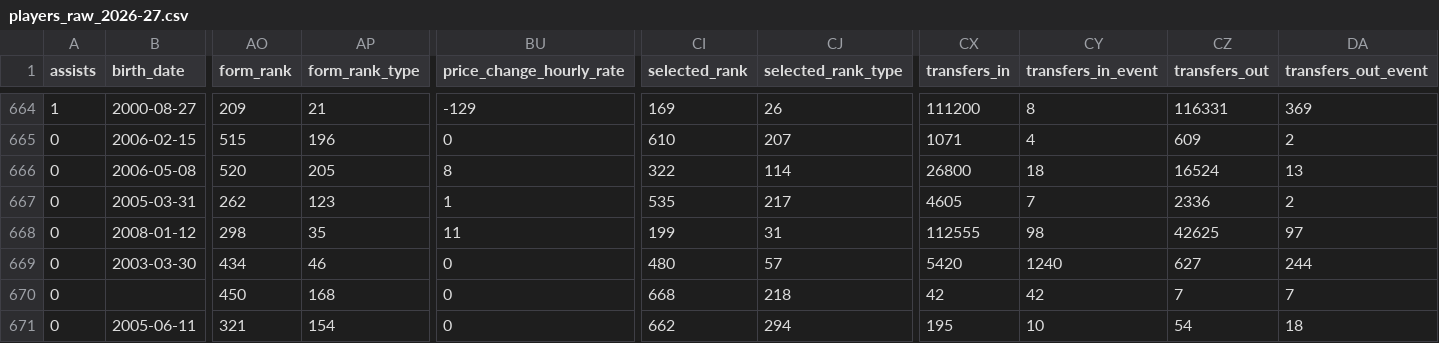
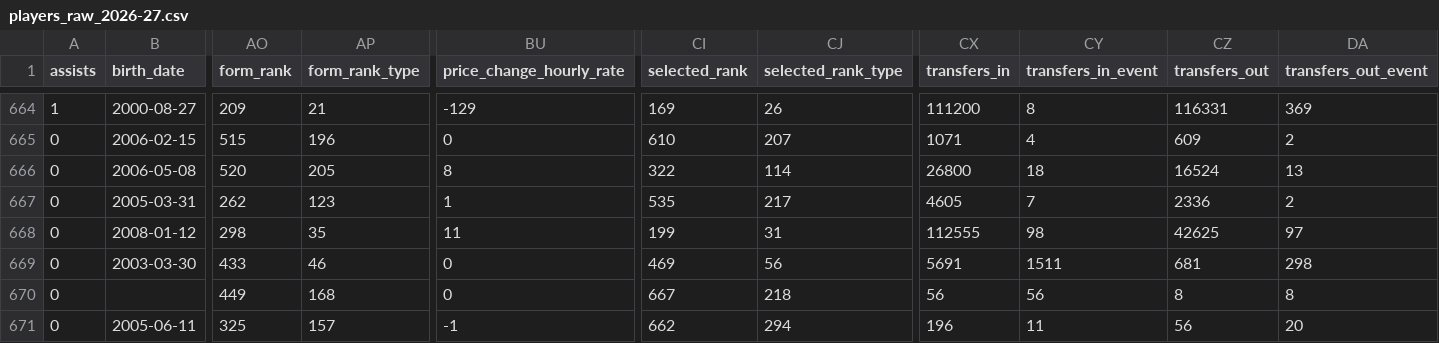
Before and after one commit to justinwaddy/schwaddy-fpl, a CSV file: data/players_raw_2026-27.csv, drawn as a sheet; only a part is shown, gaps mark what is left out; the diff covers the shown part only; the diff names each change by its address in the sheet, - before the commit and + after, or states it on an @@ line.

```diff
--- a/data/players_raw_2026-27.csv
+++ b/data/players_raw_2026-27.csv
-AO669 (form_rank): 434
+AO669 (form_rank): 433
-CI669 (selected_rank): 480
+CI669 (selected_rank): 469
-CJ669 (selected_rank_type): 57
+CJ669 (selected_rank_type): 56
-CX669 (transfers_in): 5420
+CX669 (transfers_in): 5691
-CY669 (transfers_in_event): 1240
+CY669 (transfers_in_event): 1511
-CZ669 (transfers_out): 627
+CZ669 (transfers_out): 681
-DA669 (transfers_out_event): 244
+DA669 (transfers_out_event): 298
-AO670 (form_rank): 450
+AO670 (form_rank): 449
-CI670 (selected_rank): 668
+CI670 (selected_rank): 667
-CX670 (transfers_in): 42
+CX670 (transfers_in): 56
-CY670 (transfers_in_event): 42
+CY670 (transfers_in_event): 56
-CZ670 (transfers_out): 7
+CZ670 (transfers_out): 8
-DA670 (transfers_out_event): 7
+DA670 (transfers_out_event): 8
-AO671 (form_rank): 321
+AO671 (form_rank): 325
-AP671 (form_rank_type): 154
+AP671 (form_rank_type): 157
-BU671 (price_change_hourly_rate): 0
+BU671 (price_change_hourly_rate): -1
-CX671 (transfers_in): 195
+CX671 (transfers_in): 196
-CY671 (transfers_in_event): 10
+CY671 (transfers_in_event): 11
-CZ671 (transfers_out): 54
+CZ671 (transfers_out): 56
-DA671 (transfers_out_event): 18
+DA671 (transfers_out_event): 20
```
Also changed, not shown: 2 edited cells elsewhere in this file, data/gws_2026-27.csv, data/injuries_2026-27.csv, 13 other files.
